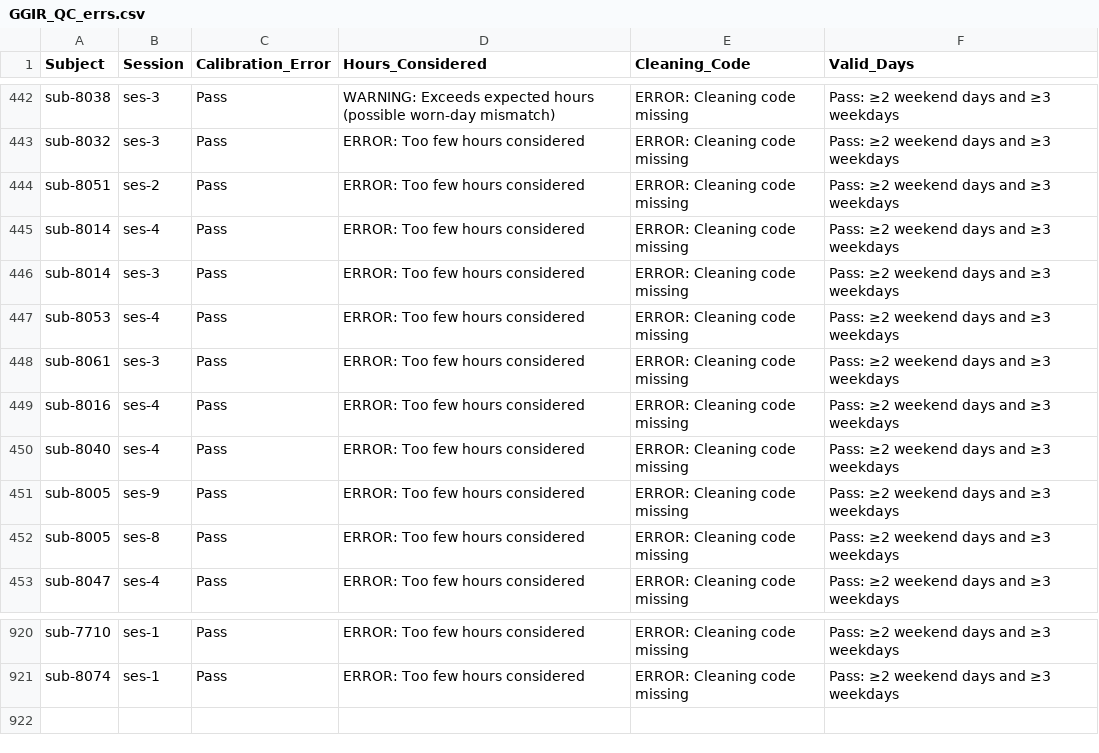
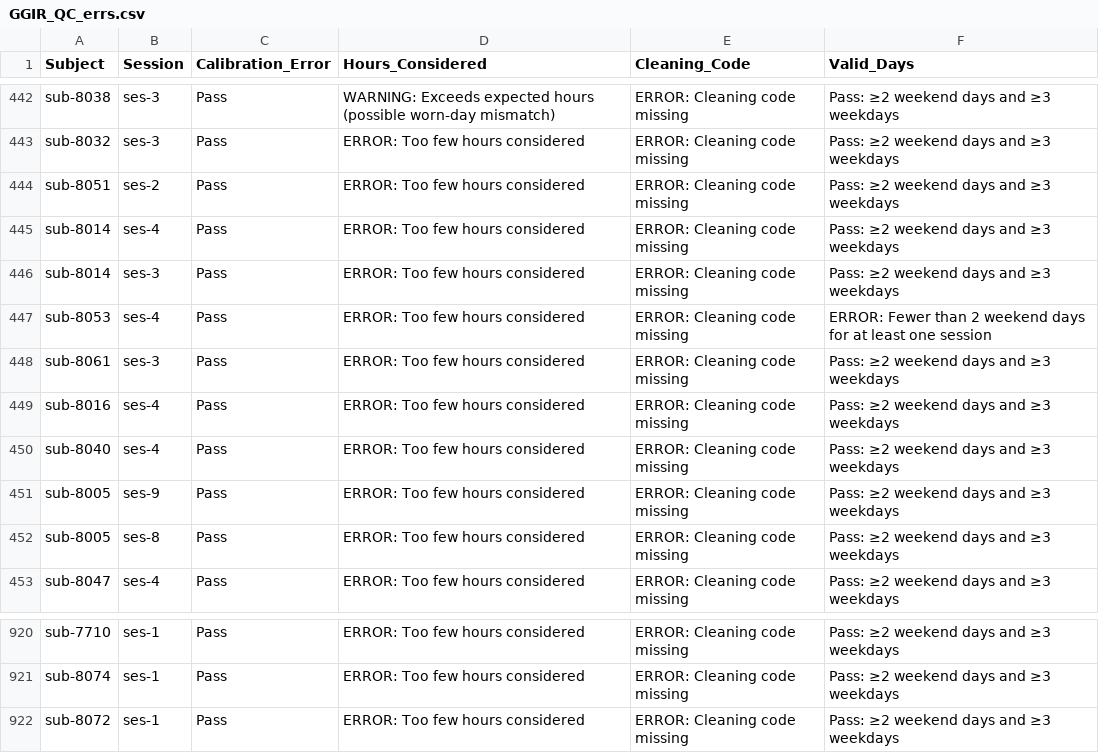
Before and after one commit to HBClab/boost-act, a CSV file: code/logs/GGIR_QC_errs.csv, drawn as a sheet; only a part is shown, gaps mark what is left out.

```diff
--- a/code/logs/GGIR_QC_errs.csv
+++ b/code/logs/GGIR_QC_errs.csv
@@ -446,3 +446,3 @@ sub-8014,ses-4,Pass,ERROR: Too few hours considered,ERROR: Cleaning code missing
 sub-8014,ses-3,Pass,ERROR: Too few hours considered,ERROR: Cleaning code missing,Pass: ≥2 weekend days and ≥3 weekdays
-sub-8053,ses-4,Pass,ERROR: Too few hours considered,ERROR: Cleaning code missing,Pass: ≥2 weekend days and ≥3 weekdays
+sub-8053,ses-4,Pass,ERROR: Too few hours considered,ERROR: Cleaning code missing,ERROR: Fewer than 2 weekend days for at least one session
 sub-8061,ses-3,Pass,ERROR: Too few hours considered,ERROR: Cleaning code missing,Pass: ≥2 weekend days and ≥3 weekdays
@@ -921 +921,2 @@ sub-7710,ses-1,Pass,ERROR: Too few hours considered,ERROR: Cleaning code missing
 sub-8074,ses-1,Pass,ERROR: Too few hours considered,ERROR: Cleaning code missing,Pass: ≥2 weekend days and ≥3 weekdays
+sub-8072,ses-1,Pass,ERROR: Too few hours considered,ERROR: Cleaning code missing,Pass: ≥2 weekend days and ≥3 weekdays
```
Also changed, not shown: 3 other files.
